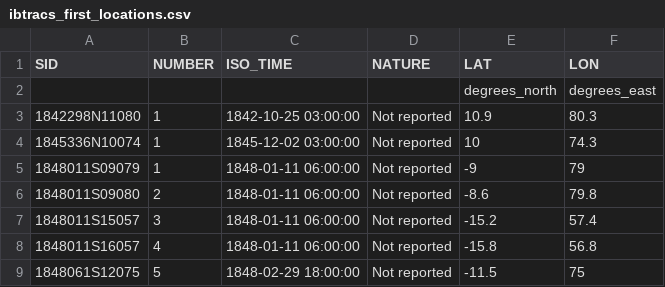
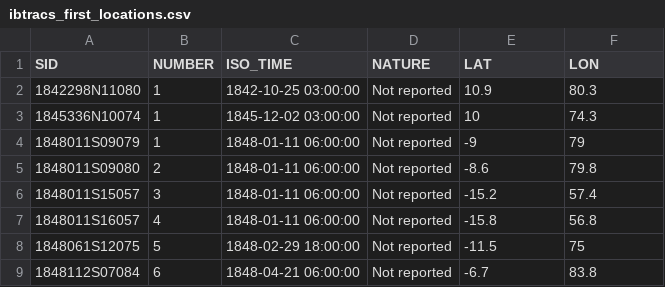
Before and after one commit to npnquang/FIT3179-Homework-9, a CSV file: data/ibtracs_first_locations.csv, drawn as a sheet; only a part is shown; the shorter side is filled out with more unchanged rows.

Commit message:
remove redundant line in csv

```diff
--- a/data/ibtracs_first_locations.csv
+++ b/data/ibtracs_first_locations.csv
@@ -1,3 +1,2 @@
 SID,NUMBER,ISO_TIME,NATURE,LAT,LON
- , , , ,degrees_north,degrees_east
 1842298N11080,1,1842-10-25 03:00:00,Not reported,10.9,80.3
```
